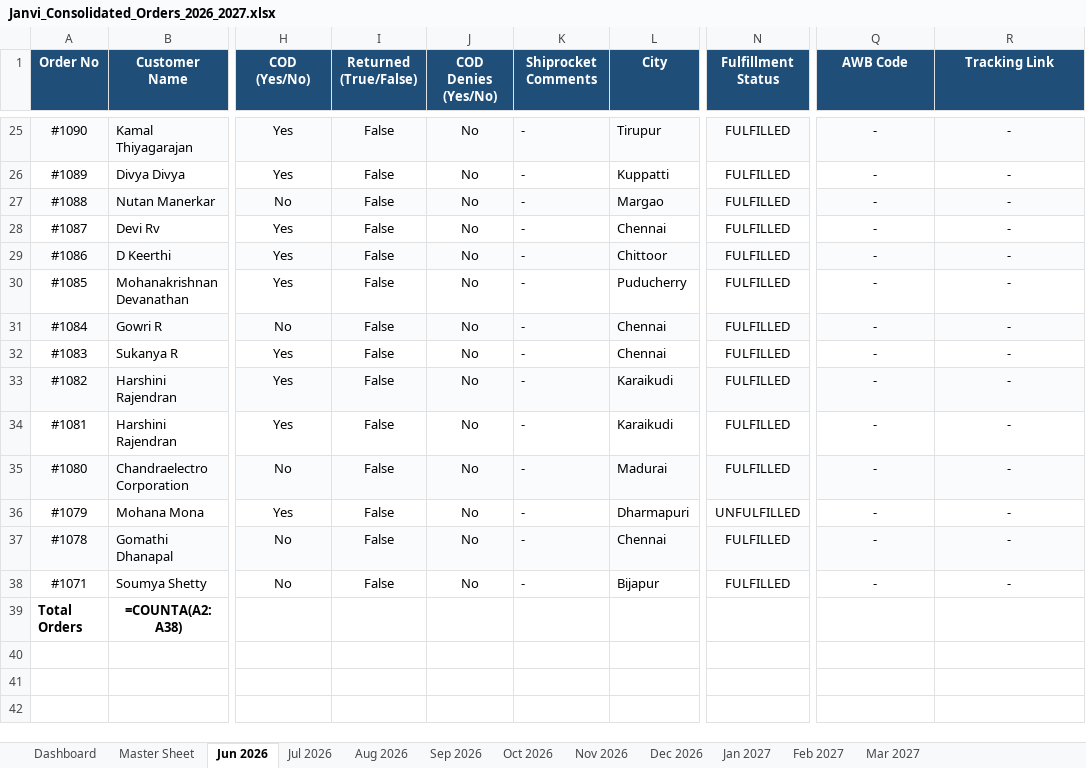
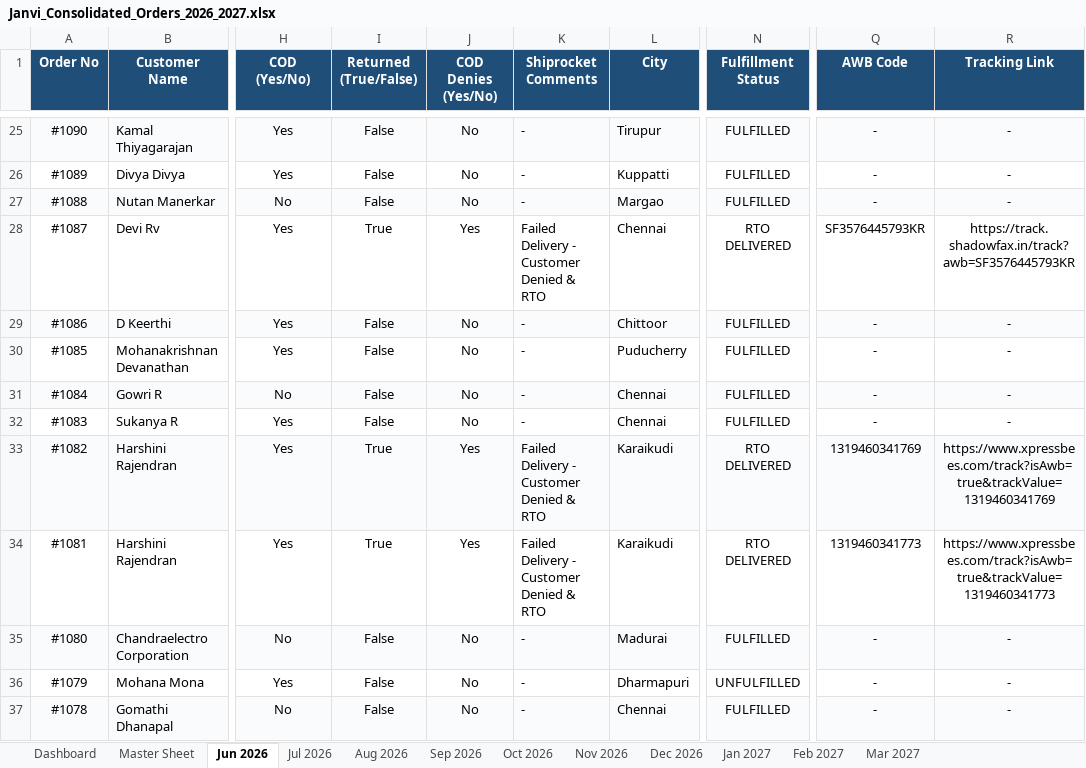
Before and after one commit to mahe-pkm/JANVI-AIKA-Website-Orders_AI, an Excel workbook: Janvi_Consolidated_Orders_2026_2027.xlsx, sheet Jun 2026, drawn as a sheet; only a part is shown, gaps mark what is left out; the shorter side is filled out with more unchanged rows; values as stored, in another font and other column widths than the file's, no borders; formulas without a stored value are shown as written; the diff names each change by its address in the sheet, - before the commit and + after, or states it on an @@ line.

Commit message:
Update orders 1081, 1082, and 1087 to RTO DELIVERED with Xpressbees and Shadowfax AWB tracking codes

```diff
--- a/Janvi_Consolidated_Orders_2026_2027.xlsx (sheet Jun 2026)
+++ b/Janvi_Consolidated_Orders_2026_2027.xlsx (sheet Jun 2026)
-I28 (Returned (True/False)): False
+I28 (Returned (True/False)): True
-J28 (COD Denies (Yes/No)): No
+J28 (COD Denies (Yes/No)): Yes
-K28 (Shiprocket Comments): -
+K28 (Shiprocket Comments): Failed Delivery - Customer Denied & RTO
-N28 (Fulfillment Status): FULFILLED
+N28 (Fulfillment Status): RTO DELIVERED
-Q28 (AWB Code): -
+Q28 (AWB Code): SF3576445793KR
-R28 (Tracking Link): -
+R28 (Tracking Link): https://track.shadowfax.in/track?awb=SF3576445793KR
-I33:I34 (Returned (True/False)): False
+I33:I34 (Returned (True/False)): True
-J33:J34 (COD Denies (Yes/No)): No
+J33:J34 (COD Denies (Yes/No)): Yes
-K33:K34 (Shiprocket Comments): -
+K33:K34 (Shiprocket Comments): Failed Delivery - Customer Denied & RTO
-N33:N34 (Fulfillment Status): FULFILLED
+N33:N34 (Fulfillment Status): RTO DELIVERED
-Q33 (AWB Code): -
+Q33 (AWB Code): 1319460341769
-R33 (Tracking Link): -
+R33 (Tracking Link): https://www.xpressbees.com/track?isAwb=true&trackValue=1319460341769
-Q34 (AWB Code): -
+Q34 (AWB Code): 1319460341773
-R34 (Tracking Link): -
+R34 (Tracking Link): https://www.xpressbees.com/track?isAwb=true&trackValue=1319460341773
```
Also changed, not shown: sheet Master Sheet, sheet Dashboard, 4 other files.
